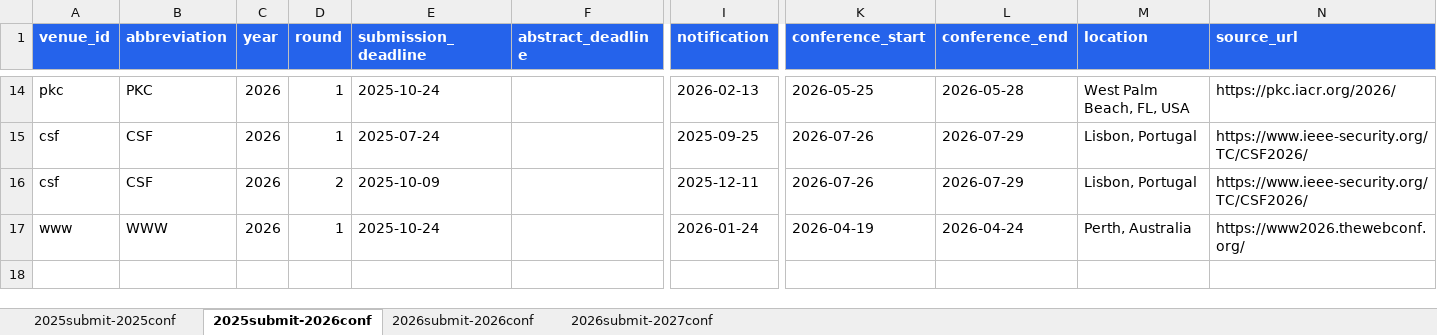
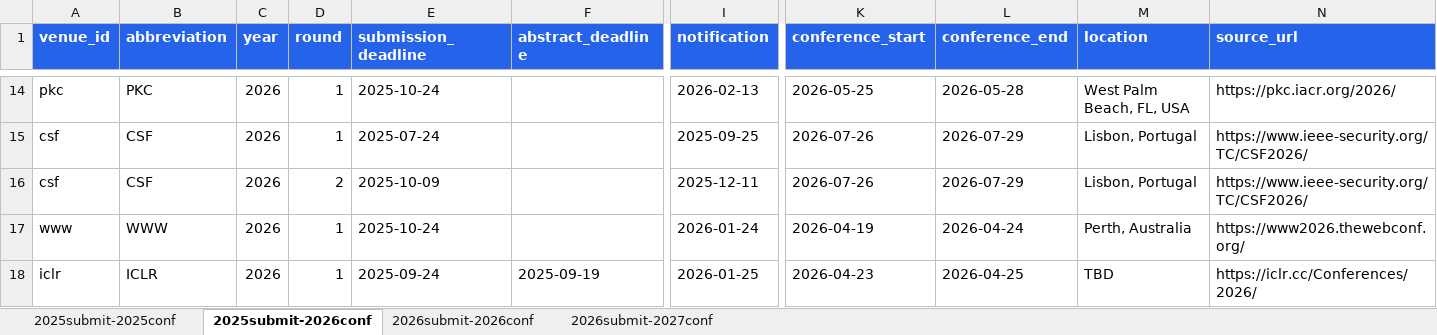
Before and after one commit to wang2000star/ccfddl, an Excel workbook: timeline_data.xlsx, sheet 2025submit-2026conf, drawn as a sheet; only a part is shown, gaps mark what is left out; values as stored, in another font and other column widths than the file's, no borders; rows hold the shown columns only; the diff names each change by its address in the sheet, - before the commit and + after, or states it on an @@ line.

Commit message:
Add ICML, NeurIPS, ICLR, ACL 2026 from official sources

```diff
--- a/timeline_data.xlsx (sheet 2025submit-2026conf)
+++ b/timeline_data.xlsx (sheet 2025submit-2026conf)
+row 18: iclr | ICLR | 2026 | 1 | 2025-09-24 | 2025-09-19 | 2026-01-25 | 2026-04-23 | 2026-04-25 | TBD | https://iclr.cc/Conferences/2026/
```
Also changed, not shown: sheet 2026submit-2026conf, 3 other files.
